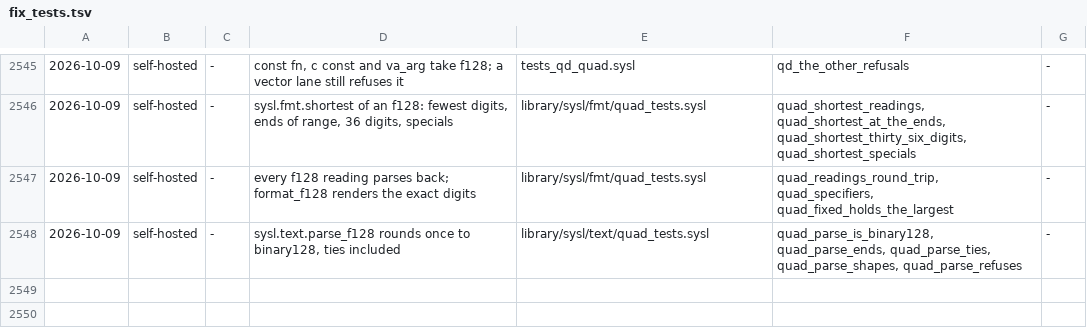
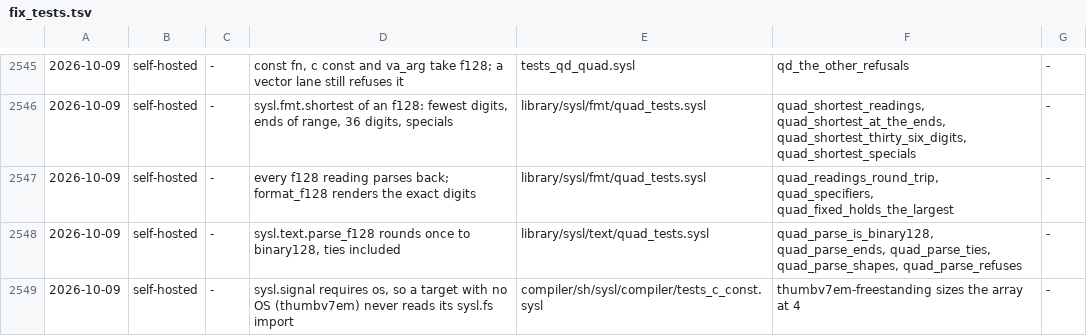
Before and after one commit to sysl-lang/sysl, a TSV file: scripts/fix_tests.tsv, drawn as a sheet; only a part is shown, gaps mark what is left out; the diff names each change by its address in the sheet, - before the commit and + after, or states it on an @@ line.

```diff
--- a/scripts/fix_tests.tsv
+++ b/scripts/fix_tests.tsv
+row 2549: 2026-10-09 | self-hosted | - | sysl.signal requires os, so a target with no OS (thumbv7em) never reads its sysl.fs import | compiler/sh/sysl/compiler/tests_c_const.sysl | thumbv7em-freestanding sizes the array at 4 | -
```
Also changed, not shown: 2 other files.
